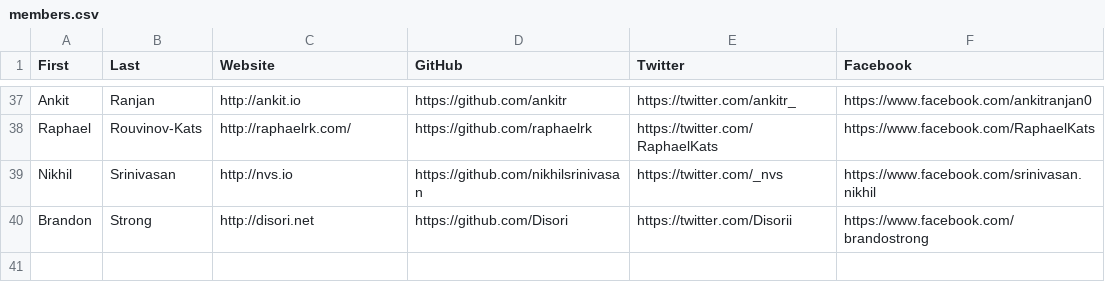
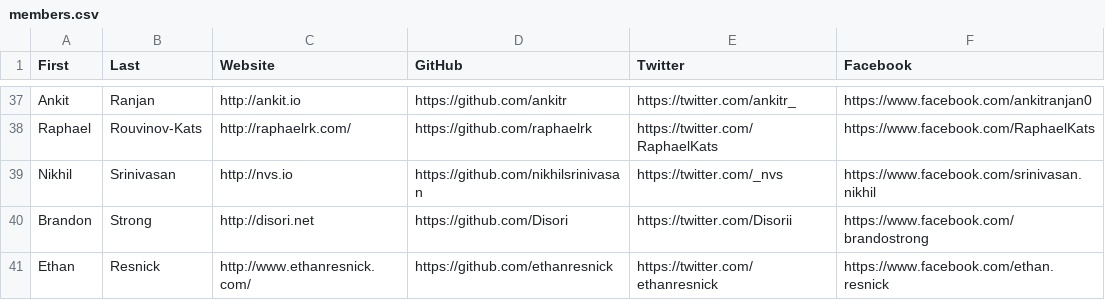
Before and after one commit to hshackers/docs, a CSV file: members.csv, drawn as a sheet; only a part is shown, gaps mark what is left out.

Commit message:
Add Ethan Resnick

```diff
--- a/members.csv
+++ b/members.csv
@@ -40 +40,2 @@ Nikhil,Srinivasan,http://nvs.io,https://github.com/nikhilsrinivasan,https://twit
 Brandon,Strong,http://disori.net,https://github.com/Disori,https://twitter.com/Disorii,https://www.facebook.com/brandostrong
+Ethan,Resnick,http://www.ethanresnick.com/,https://github.com/ethanresnick,https://twitter.com/ethanresnick,https://www.facebook.com/ethan.resnick
```
